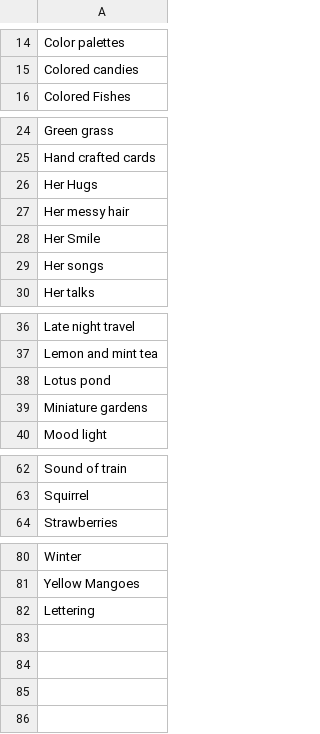
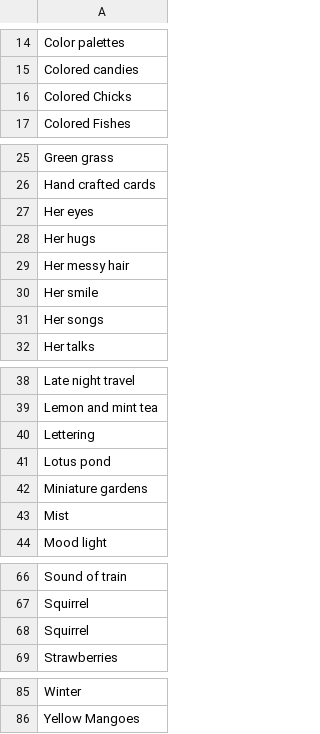
Before and after one commit to shajanjp/makes-me-happy, a CSV file: _data/things.csv, drawn as a sheet; only a part is shown, gaps mark what is left out.

Commit message:
adds new likes

```diff
--- a/_data/things.csv
+++ b/_data/things.csv
@@ -15,2 +15,3 @@ Color palettes
 Colored candies
+Colored Chicks
 Colored Fishes
@@ -25,5 +26,6 @@ Green grass
 Hand crafted cards
-Her Hugs
+Her eyes
+Her hugs
 Her messy hair
-Her Smile
+Her smile
 Her songs
@@ -37,4 +39,6 @@ Late night travel
 Lemon and mint tea
+Lettering
 Lotus pond
 Miniature gardens
+Mist
 Mood light
@@ -63,2 +67,3 @@ Sound of train
 Squirrel
+Squirrel
 Strawberries
@@ -81,2 +86 @@ Winter
 Yellow Mangoes
-Lettering
```
